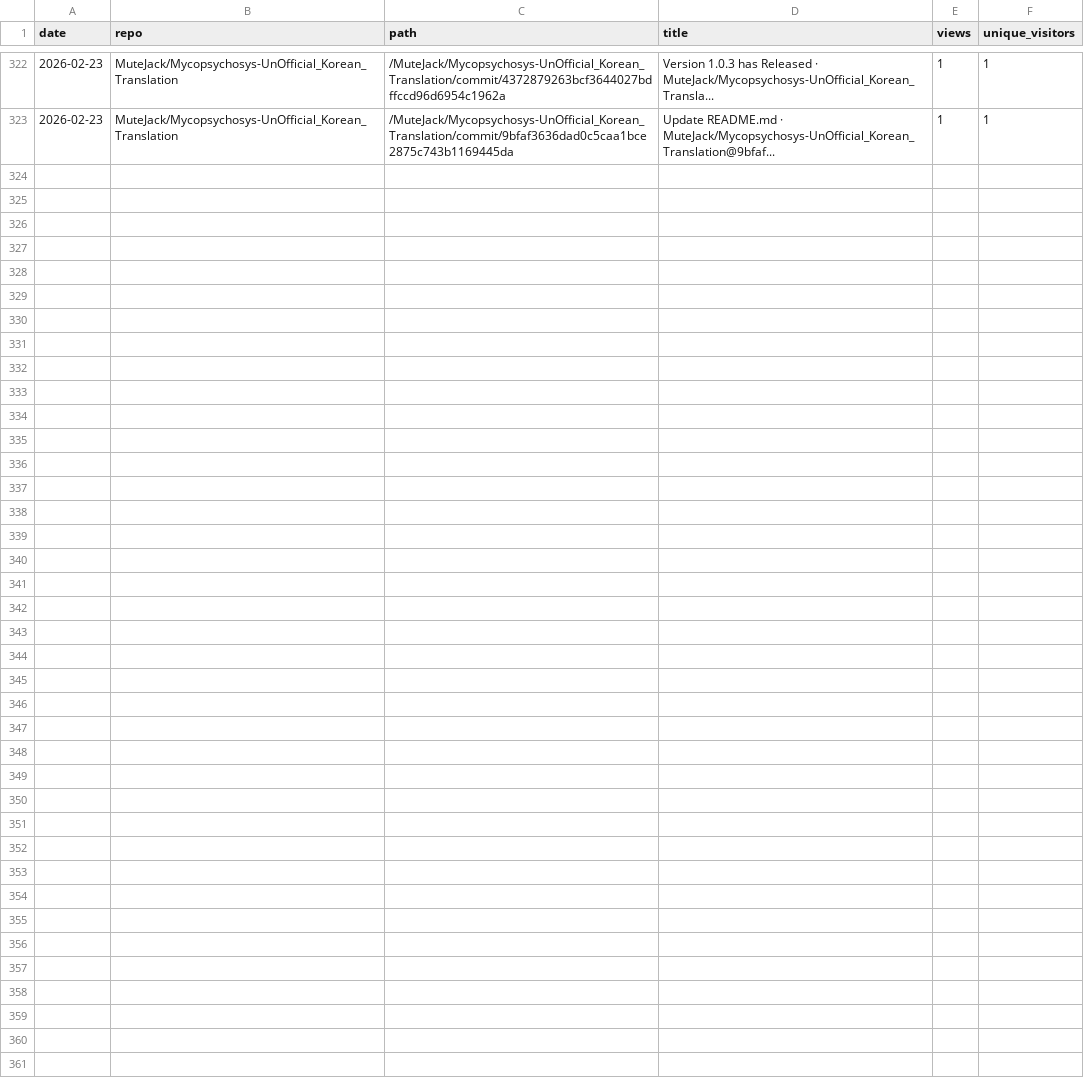
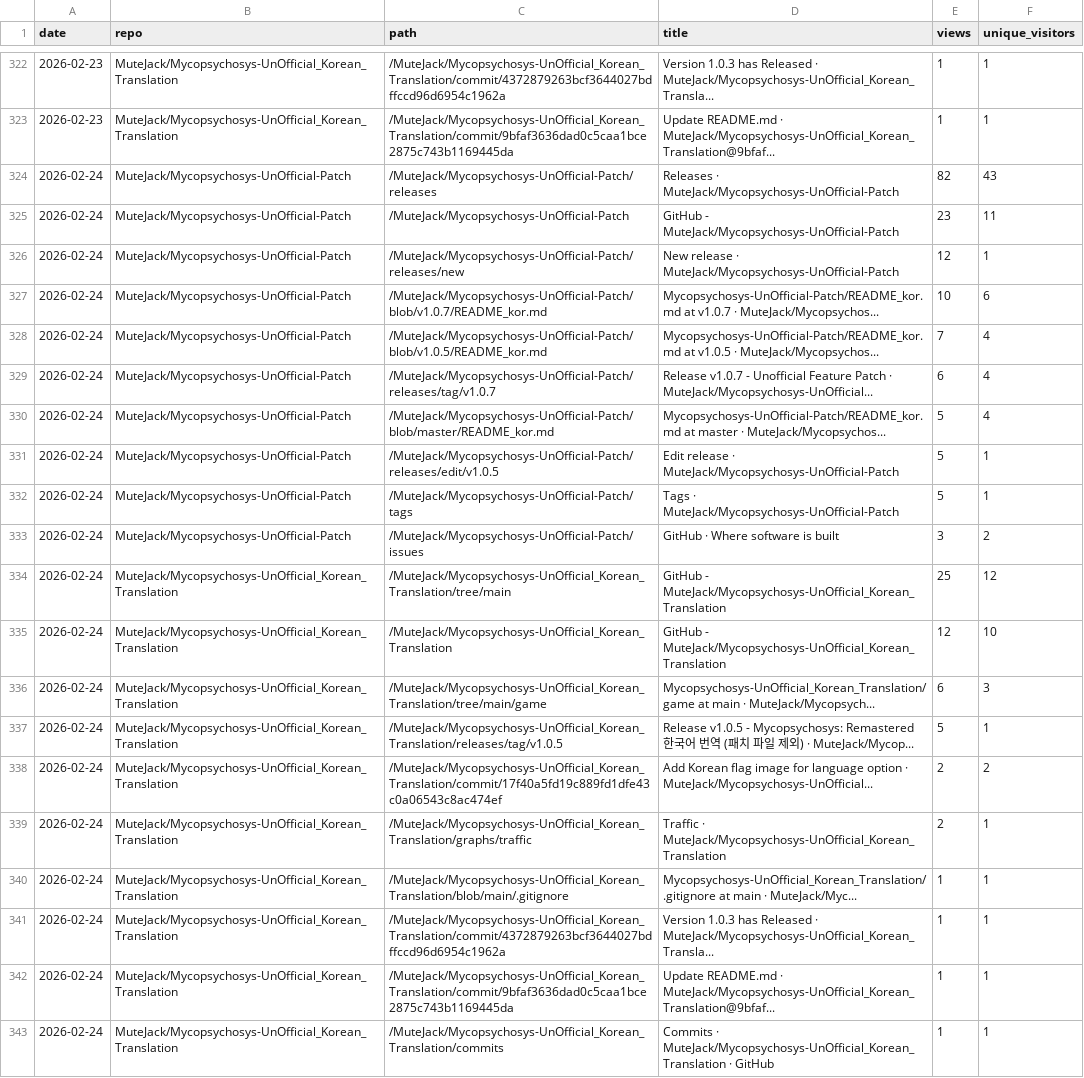
Before and after one commit to MuteJack/Traffic_Collector, a CSV file: stats/traffic_paths.csv, drawn as a sheet; only a part is shown, gaps mark what is left out; the diff names each change by its address in the sheet, - before the commit and + after, or states it on an @@ line.

```diff
--- a/stats/traffic_paths.csv
+++ b/stats/traffic_paths.csv
+row 324: 2026-02-24 | MuteJack/Mycopsychosys-UnOfficial-Patch | /MuteJack/Mycopsychosys-UnOfficial-Patch/releases | Releases · MuteJack/Mycopsychosys-UnOfficial-Patch | 82 | 43
+row 325: 2026-02-24 | MuteJack/Mycopsychosys-UnOfficial-Patch | /MuteJack/Mycopsychosys-UnOfficial-Patch | GitHub - MuteJack/Mycopsychosys-UnOfficial-Patch | 23 | 11
+row 326: 2026-02-24 | MuteJack/Mycopsychosys-UnOfficial-Patch | /MuteJack/Mycopsychosys-UnOfficial-Patch/releases/new | New release · MuteJack/Mycopsychosys-UnOfficial-Patch | 12 | 1
+row 327: 2026-02-24 | MuteJack/Mycopsychosys-UnOfficial-Patch | /MuteJack/Mycopsychosys-UnOfficial-Patch/blob/v1.0.7/README_kor.md | Mycopsychosys-UnOfficial-Patch/README_kor.md at v1.0.7 · MuteJack/Mycopsychos... | 10 | 6
+row 328: 2026-02-24 | MuteJack/Mycopsychosys-UnOfficial-Patch | /MuteJack/Mycopsychosys-UnOfficial-Patch/blob/v1.0.5/README_kor.md | Mycopsychosys-UnOfficial-Patch/README_kor.md at v1.0.5 · MuteJack/Mycopsychos... | 7 | 4
+row 329: 2026-02-24 | MuteJack/Mycopsychosys-UnOfficial-Patch | /MuteJack/Mycopsychosys-UnOfficial-Patch/releases/tag/v1.0.7 | Release v1.0.7 - Unofficial Feature Patch · MuteJack/Mycopsychosys-UnOfficial... | 6 | 4
+row 330: 2026-02-24 | MuteJack/Mycopsychosys-UnOfficial-Patch | /MuteJack/Mycopsychosys-UnOfficial-Patch/blob/master/README_kor.md | Mycopsychosys-UnOfficial-Patch/README_kor.md at master · MuteJack/Mycopsychos... | 5 | 4
+row 331: 2026-02-24 | MuteJack/Mycopsychosys-UnOfficial-Patch | /MuteJack/Mycopsychosys-UnOfficial-Patch/releases/edit/v1.0.5 | Edit release · MuteJack/Mycopsychosys-UnOfficial-Patch | 5 | 1
+row 332: 2026-02-24 | MuteJack/Mycopsychosys-UnOfficial-Patch | /MuteJack/Mycopsychosys-UnOfficial-Patch/tags | Tags · MuteJack/Mycopsychosys-UnOfficial-Patch | 5 | 1
+row 333: 2026-02-24 | MuteJack/Mycopsychosys-UnOfficial-Patch | /MuteJack/Mycopsychosys-UnOfficial-Patch/issues | GitHub · Where software is built | 3 | 2
+row 334: 2026-02-24 | MuteJack/Mycopsychosys-UnOfficial_Korean_Translation | /MuteJack/Mycopsychosys-UnOfficial_Korean_Translation/tree/main | GitHub - MuteJack/Mycopsychosys-UnOfficial_Korean_Translation | 25 | 12
+row 335: 2026-02-24 | MuteJack/Mycopsychosys-UnOfficial_Korean_Translation | /MuteJack/Mycopsychosys-UnOfficial_Korean_Translation | GitHub - MuteJack/Mycopsychosys-UnOfficial_Korean_Translation | 12 | 10
+row 336: 2026-02-24 | MuteJack/Mycopsychosys-UnOfficial_Korean_Translation | /MuteJack/Mycopsychosys-UnOfficial_Korean_Translation/tree/main/game | Mycopsychosys-UnOfficial_Korean_Translation/game at main · MuteJack/Mycopsych... | 6 | 3
+row 337: 2026-02-24 | MuteJack/Mycopsychosys-UnOfficial_Korean_Translation | /MuteJack/Mycopsychosys-UnOfficial_Korean_Translation/releases/tag/v1.0.5 | Release v1.0.5 - Mycopsychosys: Remastered 한국어 번역 (패치 파일 제외) · MuteJack/Mycop... | 5 | 1
+row 338: 2026-02-24 | MuteJack/Mycopsychosys-UnOfficial_Korean_Translation | /MuteJack/Mycopsychosys-UnOfficial_Korean_Translation/commit/17f40a5fd19c889fd1dfe43c0a06543c8ac474ef | Add Korean flag image for language option · MuteJack/Mycopsychosys-UnOfficial... | 2 | 2
+row 339: 2026-02-24 | MuteJack/Mycopsychosys-UnOfficial_Korean_Translation | /MuteJack/Mycopsychosys-UnOfficial_Korean_Translation/graphs/traffic | Traffic · MuteJack/Mycopsychosys-UnOfficial_Korean_Translation | 2 | 1
+row 340: 2026-02-24 | MuteJack/Mycopsychosys-UnOfficial_Korean_Translation | /MuteJack/Mycopsychosys-UnOfficial_Korean_Translation/blob/main/.gitignore | Mycopsychosys-UnOfficial_Korean_Translation/.gitignore at main · MuteJack/Myc... | 1 | 1
+row 341: 2026-02-24 | MuteJack/Mycopsychosys-UnOfficial_Korean_Translation | /MuteJack/Mycopsychosys-UnOfficial_Korean_Translation/commit/4372879263bcf3644027bdffccd96d6954c1962a | Version 1.0.3 has Released · MuteJack/Mycopsychosys-UnOfficial_Korean_Transla... | 1 | 1
+row 342: 2026-02-24 | MuteJack/Mycopsychosys-UnOfficial_Korean_Translation | /MuteJack/Mycopsychosys-UnOfficial_Korean_Translation/commit/9bfaf3636dad0c5caa1bce2875c743b1169445da | Update README.md · MuteJack/Mycopsychosys-UnOfficial_Korean_Translation@9bfaf... | 1 | 1
+row 343: 2026-02-24 | MuteJack/Mycopsychosys-UnOfficial_Korean_Translation | /MuteJack/Mycopsychosys-UnOfficial_Korean_Translation/commits | Commits · MuteJack/Mycopsychosys-UnOfficial_Korean_Translation · GitHub | 1 | 1
```
Also changed, not shown: stats/monthly.csv, stats/releases_daily.csv, 5 other files.
